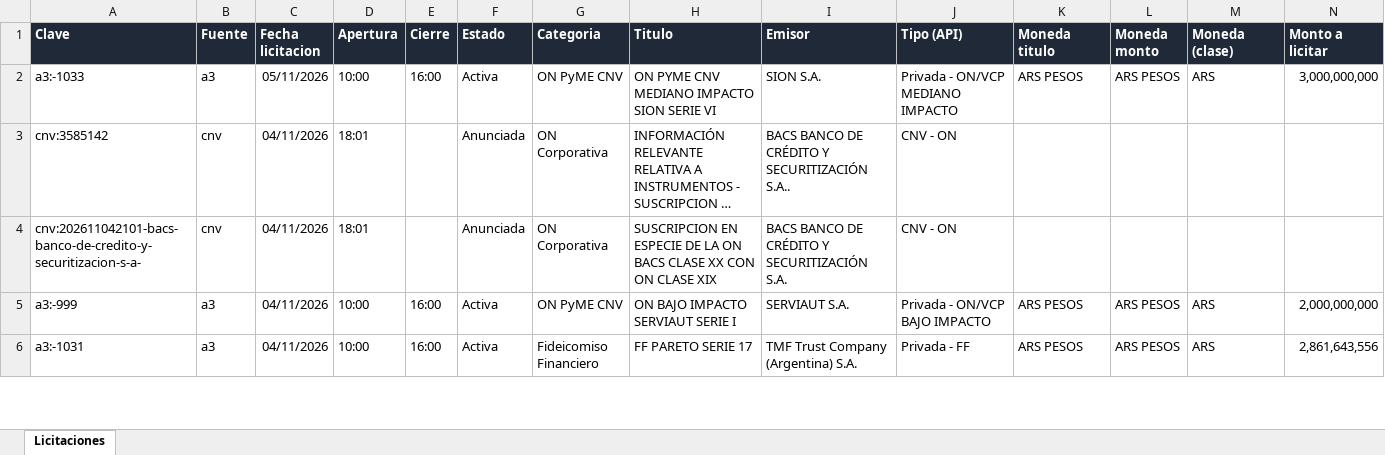
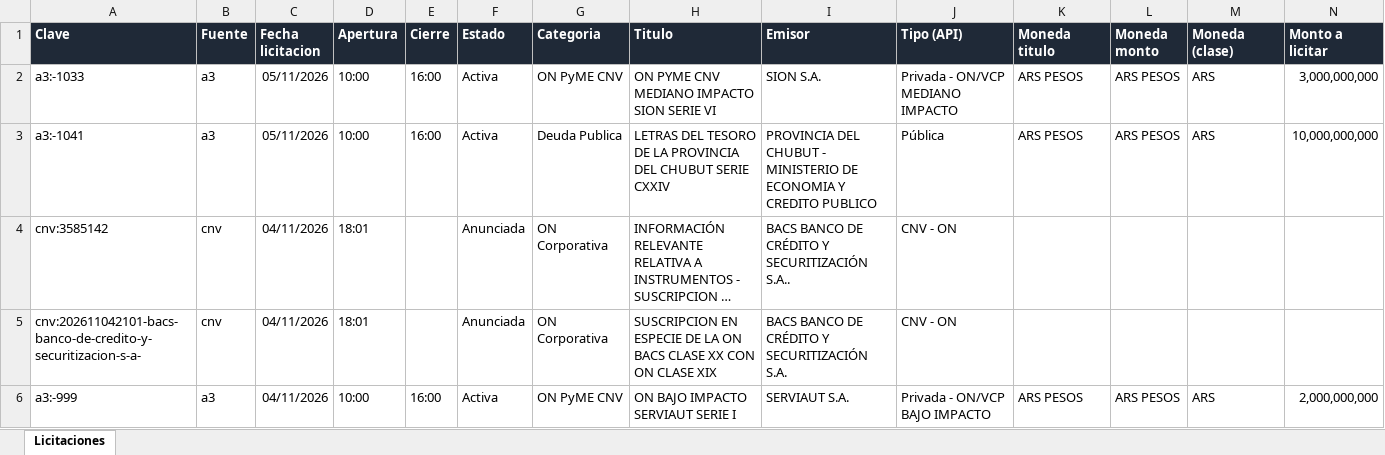
Before and after one commit to francogalante12-creator/Monitor-de-Licitaciones, an Excel workbook: datos/licitaciones.xlsx, sheet Licitaciones, drawn as a sheet; only a part is shown; the shorter side is filled out with more unchanged rows; long unchanged cells end in …; values as stored, in another font and other column widths than the file's, no borders; table styles not drawn; rows hold the shown columns only; the diff names each change by its address in the sheet, - before the commit and + after, or states it on an @@ line.

```diff
--- a/datos/licitaciones.xlsx (sheet Licitaciones)
+++ b/datos/licitaciones.xlsx (sheet Licitaciones)
+row 3: a3:-1041 | a3 | 05/11/2026 | 10:00 | 16:00 | Activa | Deuda Publica | LETRAS DEL TESORO DE LA PROVINCIA DEL CHUBUT SERIE CXXIV | PROVINCIA DEL CHUBUT - MINISTERIO DE ECONOMIA Y CREDITO PUBLICO | Pública | ARS PESOS | ARS PESOS | ARS | 10,000,000,000
```
Also changed, not shown: 3 other files.
